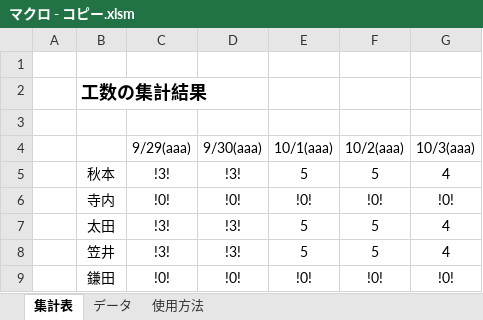
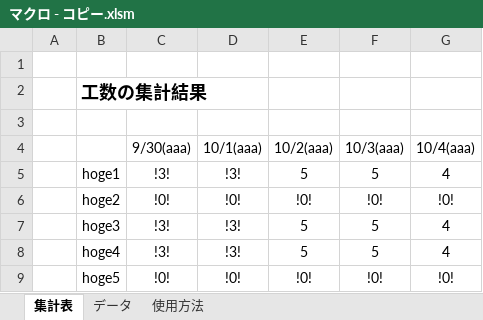
Before and after one commit to kasai-suika/DivingLog, an Excel workbook: マクロ - コピー.xlsm, sheet 集計表, drawn as a sheet; values as stored, in another font and other column widths than the file's, no borders; charts and pictures not drawn; the diff names each change by its address in the sheet, - before the commit and + after, or states it on an @@ line.

```diff
--- a/マクロ - コピー.xlsm (sheet 集計表)
+++ b/マクロ - コピー.xlsm (sheet 集計表)
-C4: 9/29(aaa)
+C4: 9/30(aaa)
-D4: 9/30(aaa)
+D4: 10/1(aaa)
-E4: 10/1(aaa)
+E4: 10/2(aaa)
-F4: 10/2(aaa)
+F4: 10/3(aaa)
-G4: 10/3(aaa)
+G4: 10/4(aaa)
-B5: 秋本
+B5: hoge1
-B6: 寺内
+B6: hoge2
-B7: 太田
+B7: hoge3
-B8: 笠井
+B8: hoge4
-B9: 鎌田
+B9: hoge5
```
Also changed, not shown: sheet データ, sheet 使用方法, charts or pictures, 1 other file.
